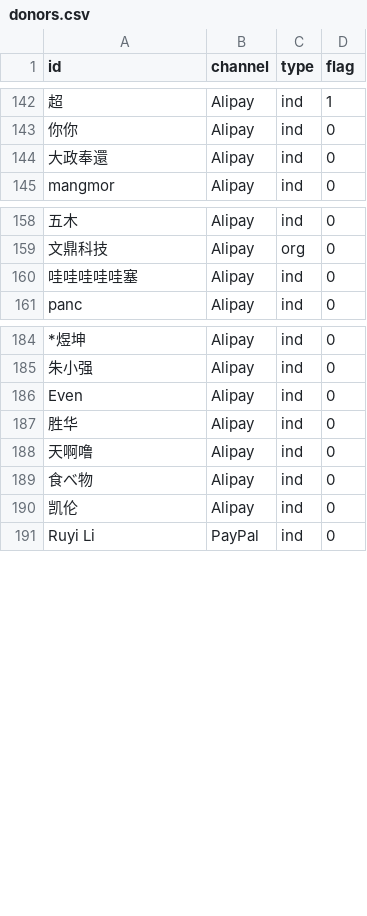
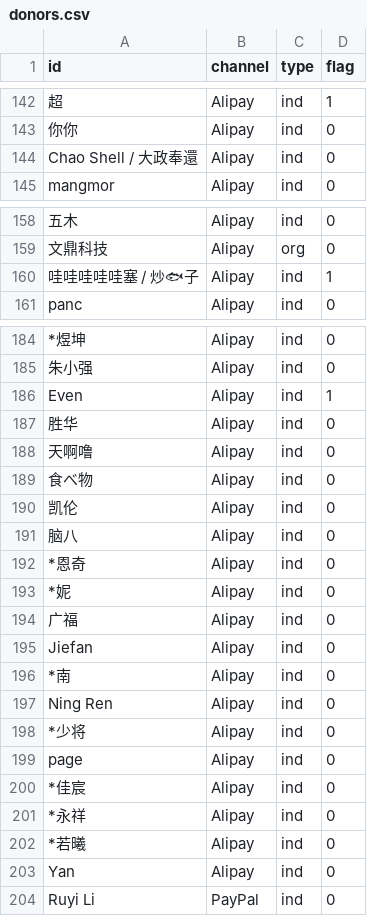
Before and after one commit to realfish/typedraw, a CSV file: public/csv/donors.csv, drawn as a sheet; only a part is shown, gaps mark what is left out; the diff names each change by its address in the sheet, - before the commit and + after, or states it on an @@ line.

Commit message:
Update donor list

```diff
--- a/public/csv/donors.csv
+++ b/public/csv/donors.csv
-A144 (id): 大政奉還
+A144 (id): Chao Shell / 大政奉還
-A160 (id): 哇哇哇哇哇塞
+A160 (id): 哇哇哇哇哇塞 / 炒🐟子
-D160 (flag): 0
+D160 (flag): 1
-D186 (flag): 0
+D186 (flag): 1
+row 191: 脑八 | Alipay | ind | 0
+row 192: *恩奇 | Alipay | ind | 0
+row 193: *妮 | Alipay | ind | 0
+row 194: 广福 | Alipay | ind | 0
+row 195: Jiefan | Alipay | ind | 0
+row 196: *南 | Alipay | ind | 0
+row 197: Ning Ren | Alipay | ind | 0
+row 198: *少将 | Alipay | ind | 0
+row 199: page | Alipay | ind | 0
+row 200: *佳宸 | Alipay | ind | 0
+row 201: *永祥 | Alipay | ind | 0
+row 202: *若曦 | Alipay | ind | 0
+row 203: Yan | Alipay | ind | 0
```
